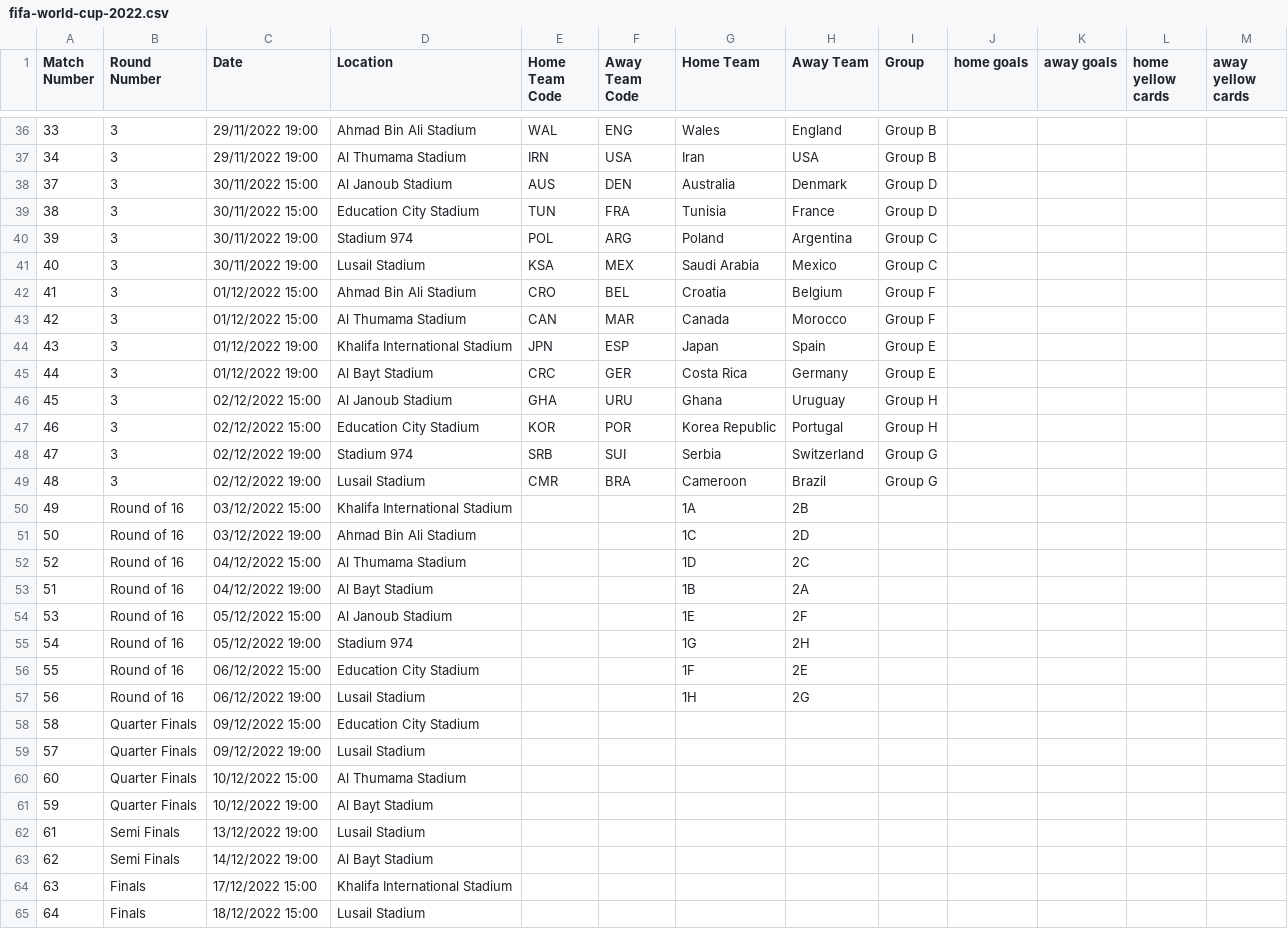
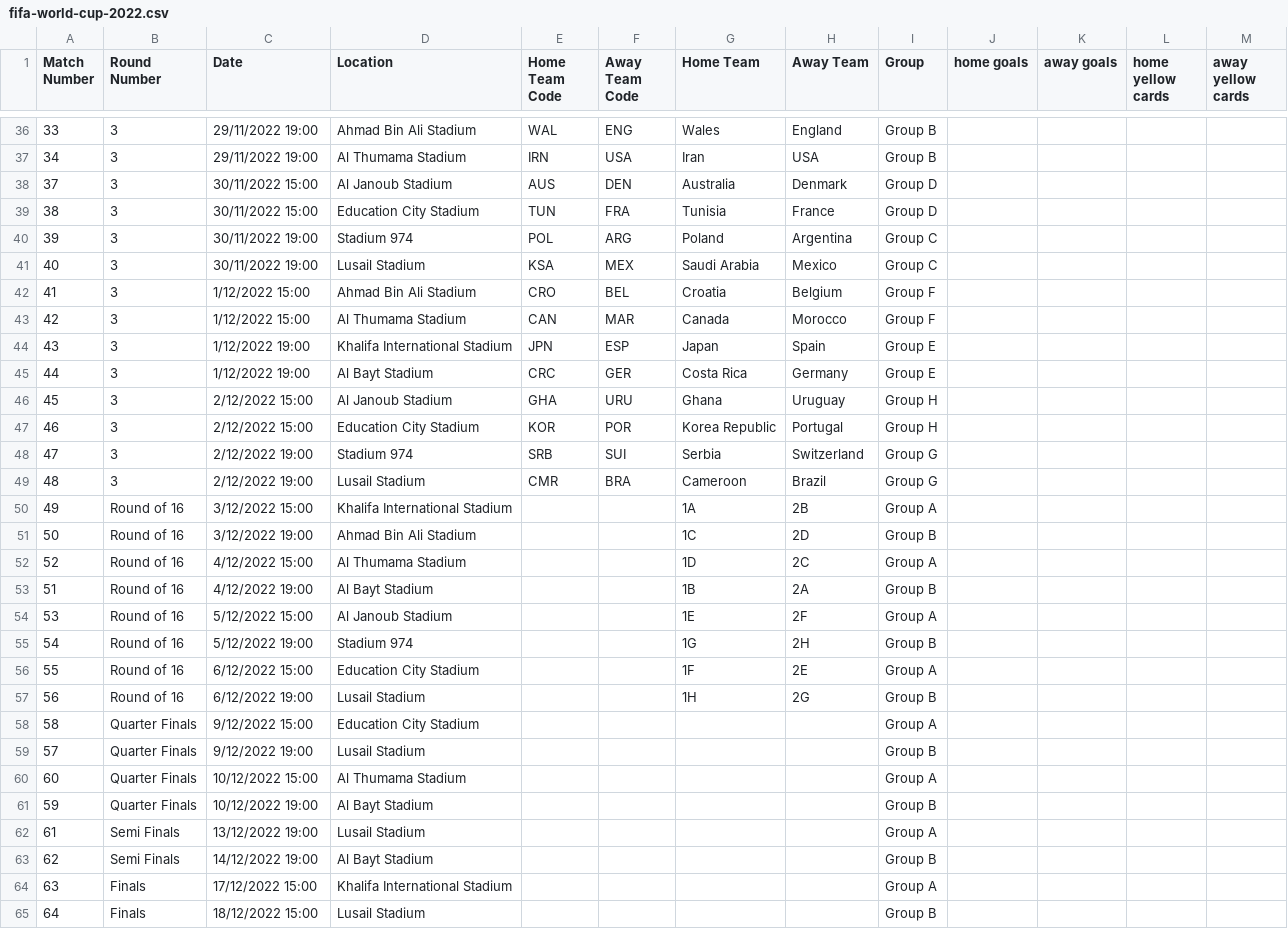
Before and after one commit to tatien777/dataWorldCup, a CSV file: fifa-world-cup-2022.csv, drawn as a sheet; only a part is shown, gaps mark what is left out.

Commit message:
chage group names

```diff
--- a/fifa-world-cup-2022.csv
+++ b/fifa-world-cup-2022.csv
@@ -41,25 +41,25 @@ Match Number,Round Number,Date,Location,Home Team Code,Away Team Code,Home Team,
 40,3,30/11/2022 19:00,Lusail Stadium,KSA,MEX,Saudi Arabia,Mexico,Group C,,,,
-41,3,01/12/2022 15:00,Ahmad Bin Ali Stadium,CRO,BEL,Croatia,Belgium,Group F,,,,
-42,3,01/12/2022 15:00,Al Thumama Stadium,CAN,MAR,Canada,Morocco,Group F,,,,
-43,3,01/12/2022 19:00,Khalifa International Stadium,JPN,ESP,Japan,Spain,Group E,,,,
-44,3,01/12/2022 19:00,Al Bayt Stadium,CRC,GER,Costa Rica,Germany,Group E,,,,
-45,3,02/12/2022 15:00,Al Janoub Stadium,GHA,URU,Ghana,Uruguay,Group H,,,,
-46,3,02/12/2022 15:00,Education City Stadium,KOR,POR,Korea Republic,Portugal,Group H,,,,
-47,3,02/12/2022 19:00,Stadium 974,SRB,SUI,Serbia,Switzerland,Group G,,,,
-48,3,02/12/2022 19:00,Lusail Stadium,CMR,BRA,Cameroon,Brazil,Group G,,,,
-49,Round of 16,03/12/2022 15:00,Khalifa International Stadium,,,1A,2B,,,,,
-50,Round of 16,03/12/2022 19:00,Ahmad Bin Ali Stadium,,,1C,2D,,,,,
-52,Round of 16,04/12/2022 15:00,Al Thumama Stadium,,,1D,2C,,,,,
-51,Round of 16,04/12/2022 19:00,Al Bayt Stadium,,,1B,2A,,,,,
-53,Round of 16,05/12/2022 15:00,Al Janoub Stadium,,,1E,2F,,,,,
-54,Round of 16,05/12/2022 19:00,Stadium 974,,,1G,2H,,,,,
-55,Round of 16,06/12/2022 15:00,Education City Stadium,,,1F,2E,,,,,
-56,Round of 16,06/12/2022 19:00,Lusail Stadium,,,1H,2G,,,,,
-58,Quarter Finals,09/12/2022 15:00,Education City Stadium,,,,,,,,,
-57,Quarter Finals,09/12/2022 19:00,Lusail Stadium,,,,,,,,,
-60,Quarter Finals,10/12/2022 15:00,Al Thumama Stadium,,,,,,,,,
-59,Quarter Finals,10/12/2022 19:00,Al Bayt Stadium,,,,,,,,,
-61,Semi Finals,13/12/2022 19:00,Lusail Stadium,,,,,,,,,
-62,Semi Finals,14/12/2022 19:00,Al Bayt Stadium,,,,,,,,,
-63,Finals,17/12/2022 15:00,Khalifa International Stadium,,,,,,,,,
-64,Finals,18/12/2022 15:00,Lusail Stadium,,,,,,,,,
+41,3,1/12/2022 15:00,Ahmad Bin Ali Stadium,CRO,BEL,Croatia,Belgium,Group F,,,,
+42,3,1/12/2022 15:00,Al Thumama Stadium,CAN,MAR,Canada,Morocco,Group F,,,,
+43,3,1/12/2022 19:00,Khalifa International Stadium,JPN,ESP,Japan,Spain,Group E,,,,
+44,3,1/12/2022 19:00,Al Bayt Stadium,CRC,GER,Costa Rica,Germany,Group E,,,,
+45,3,2/12/2022 15:00,Al Janoub Stadium,GHA,URU,Ghana,Uruguay,Group H,,,,
+46,3,2/12/2022 15:00,Education City Stadium,KOR,POR,Korea Republic,Portugal,Group H,,,,
+47,3,2/12/2022 19:00,Stadium 974,SRB,SUI,Serbia,Switzerland,Group G,,,,
+48,3,2/12/2022 19:00,Lusail Stadium,CMR,BRA,Cameroon,Brazil,Group G,,,,
+49,Round of 16,3/12/2022 15:00,Khalifa International Stadium,,,1A,2B,Group A,,,,
+50,Round of 16,3/12/2022 19:00,Ahmad Bin Ali Stadium,,,1C,2D,Group B,,,,
+52,Round of 16,4/12/2022 15:00,Al Thumama Stadium,,,1D,2C,Group A,,,,
+51,Round of 16,4/12/2022 19:00,Al Bayt Stadium,,,1B,2A,Group B,,,,
+53,Round of 16,5/12/2022 15:00,Al Janoub Stadium,,,1E,2F,Group A,,,,
+54,Round of 16,5/12/2022 19:00,Stadium 974,,,1G,2H,Group B,,,,
+55,Round of 16,6/12/2022 15:00,Education City Stadium,,,1F,2E,Group A,,,,
+56,Round of 16,6/12/2022 19:00,Lusail Stadium,,,1H,2G,Group B,,,,
+58,Quarter Finals,9/12/2022 15:00,Education City Stadium,,,,,Group A,,,,
+57,Quarter Finals,9/12/2022 19:00,Lusail Stadium,,,,,Group B,,,,
+60,Quarter Finals,10/12/2022 15:00,Al Thumama Stadium,,,,,Group A,,,,
+59,Quarter Finals,10/12/2022 19:00,Al Bayt Stadium,,,,,Group B,,,,
+61,Semi Finals,13/12/2022 19:00,Lusail Stadium,,,,,Group A,,,,
+62,Semi Finals,14/12/2022 19:00,Al Bayt Stadium,,,,,Group B,,,,
+63,Finals,17/12/2022 15:00,Khalifa International Stadium,,,,,Group A,,,,
+64,Finals,18/12/2022 15:00,Lusail Stadium,,,,,Group B,,,,
```
